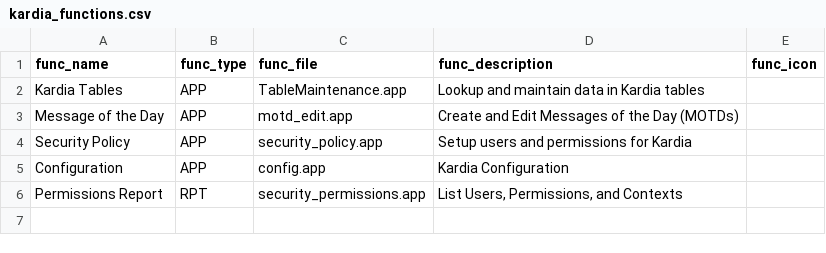
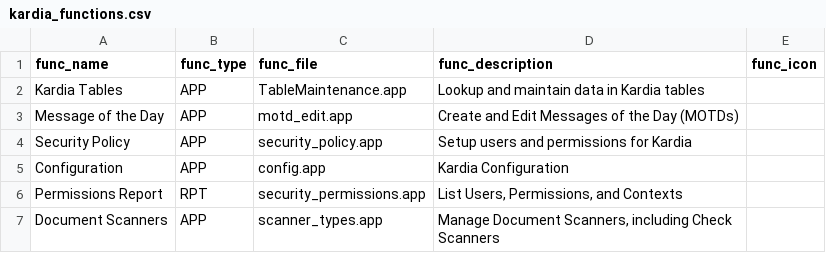
Before and after one commit to LightSys/kardia, a CSV file: kardia-app/modules/system/kardia_functions.csv, drawn as a sheet; the diff names each change by its address in the sheet, - before the commit and + after, or states it on an @@ line.

Commit message:
Gift: adding roughed-in check scanner support
- Requires check scanner server, see url below:
  https://bitbucket.org/disciplemakers/check-reader/src/master/

```diff
--- a/kardia-app/modules/system/kardia_functions.csv
+++ b/kardia-app/modules/system/kardia_functions.csv
+row 7: Document Scanners | APP | scanner_types.app | Manage Document Scanners, including Check Scanners
```
Also changed, not shown: 7 other files.
